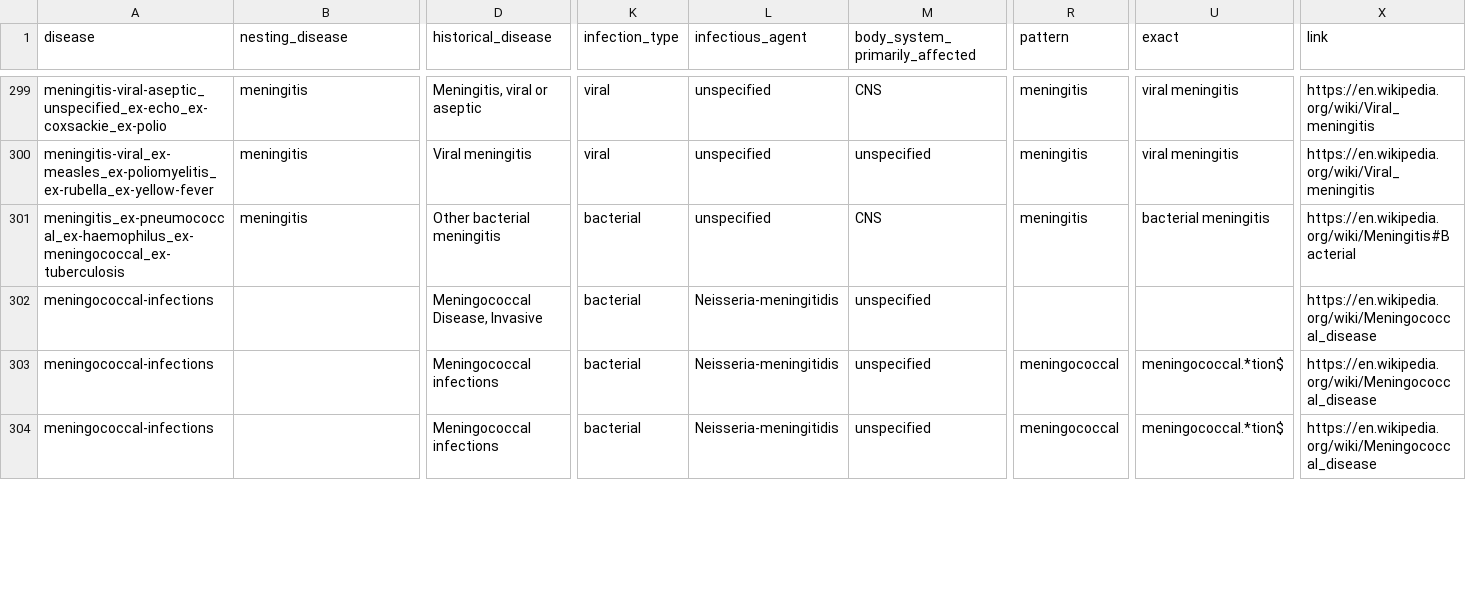
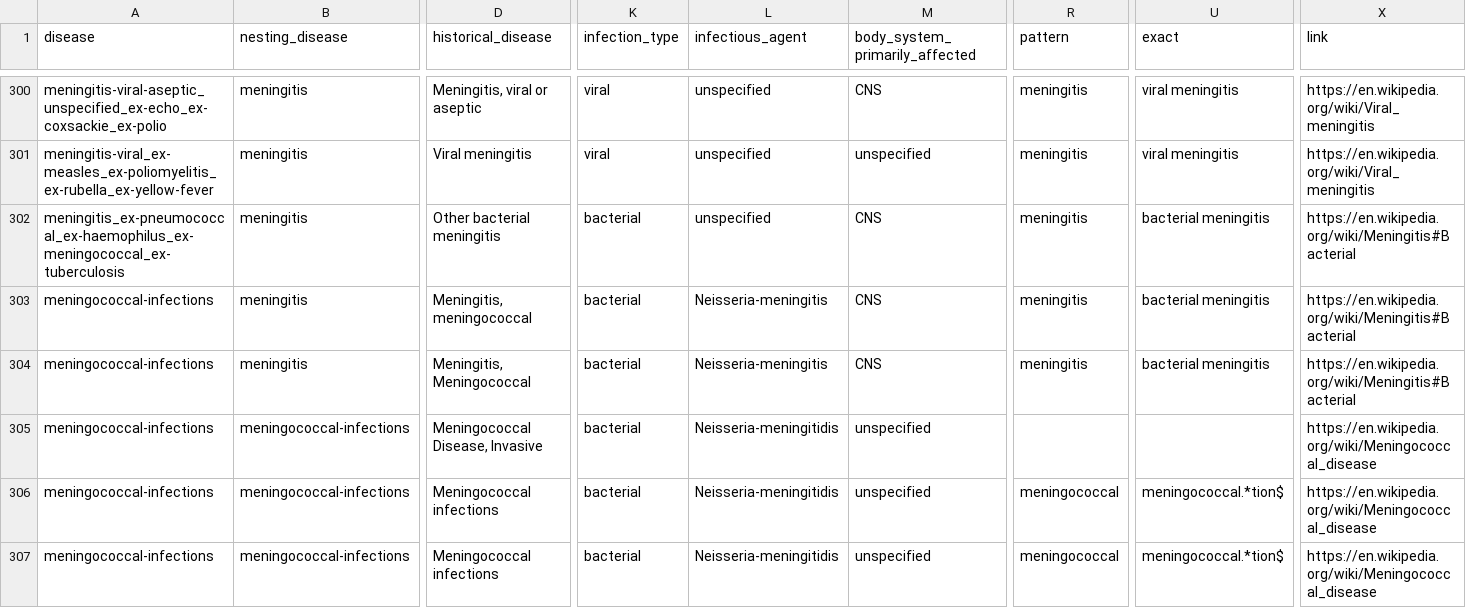
Before and after one commit to canmod/iidda, a CSV file: lookup-tables/disease.csv, drawn as a sheet; only a part is shown, gaps mark what is left out; addresses are those after the commit; rows hold the shown columns only; the diff covers the shown part only; the diff names each change by its address in the sheet, - before the commit and + after, or states it on an @@ line.

Commit message:
:rocket: update disease lookup table

```diff
--- a/lookup-tables/disease.csv
+++ b/lookup-tables/disease.csv
+row 303: meningococcal-infections | meningitis | Meningitis, meningococcal | bacterial | Neisseria-meningitis | CNS | meningitis | bacterial meningitis | https://en.wikipedia.org/wiki/Meningitis#Bacterial
+row 304: meningococcal-infections | meningitis | Meningitis, Meningococcal | bacterial | Neisseria-meningitis | CNS | meningitis | bacterial meningitis | https://en.wikipedia.org/wiki/Meningitis#Bacterial
-B305:B307 (nesting_disease): (empty)
+B305:B307 (nesting_disease): meningococcal-infections
```
Also changed, not shown: 3 added rows, 3 removed rows and 35 edited cells elsewhere in this file.
